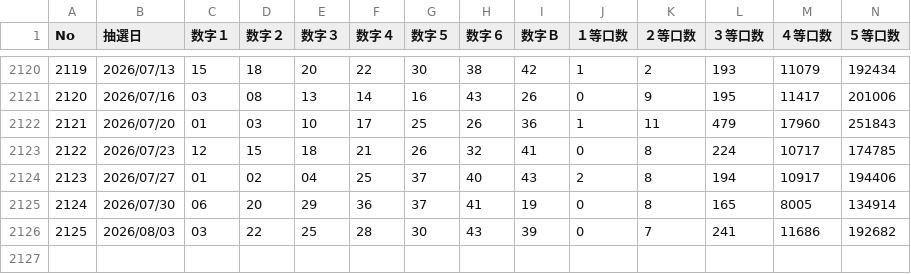
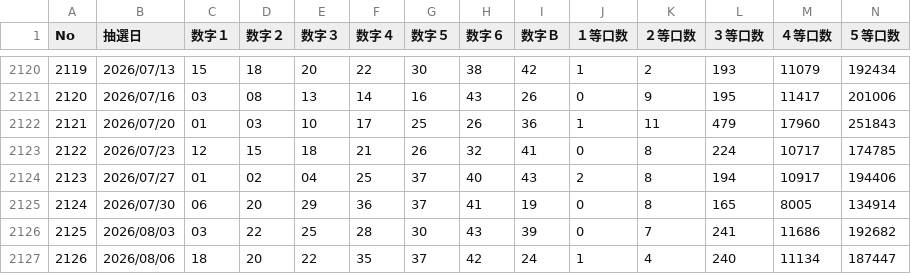
Before and after one commit to mikenekochacha/NekoLoto6, a CSV file: NekoLoto6/NekoLoto6.Client/wwwroot/data/LOTO6_ALL.csv, drawn as a sheet; only a part is shown, gaps mark what is left out; rows hold the shown columns only; the diff names each change by its address in the sheet, - before the commit and + after, or states it on an @@ line.

```diff
--- a/NekoLoto6/NekoLoto6.Client/wwwroot/data/LOTO6_ALL.csv
+++ b/NekoLoto6/NekoLoto6.Client/wwwroot/data/LOTO6_ALL.csv
+row 2127: 2126 | 2026/08/06 | 18 | 20 | 22 | 35 | 37 | 42 | 24 | 1 | 4 | 240 | 11134 | 187447
```
Also changed, not shown: 6 other files.
